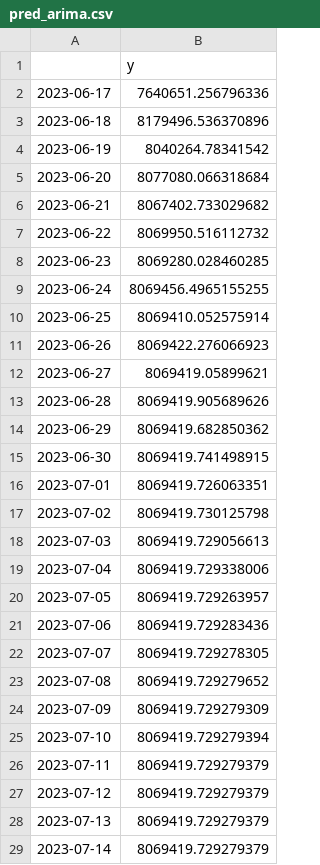
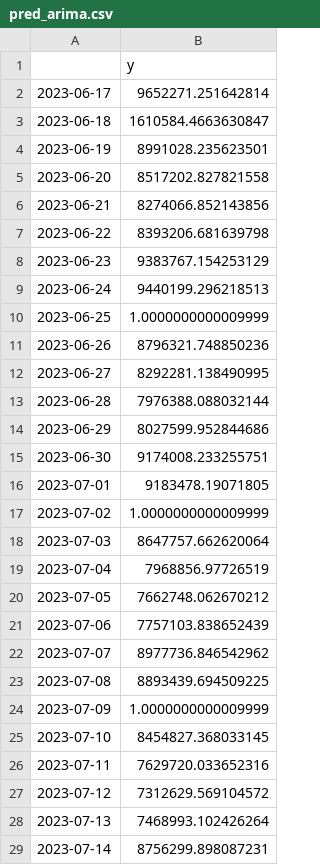
Before and after one commit to jormag4/TFM_ts, a CSV file: data/pred_arima.csv, drawn as a sheet; only a part is shown; the diff covers the shown part only.

Commit message:
Add files via upload

```diff
--- a/data/pred_arima.csv
+++ b/data/pred_arima.csv
@@ -1,29 +1,29 @@
 ,y
-2023-06-17,7640651.256796336
-2023-06-18,8179496.536370896
-2023-06-19,8040264.78341542
-2023-06-20,8077080.066318684
-2023-06-21,8067402.733029682
-2023-06-22,8069950.516112732
-2023-06-23,8069280.028460285
-2023-06-24,8069456.4965155255
-2023-06-25,8069410.052575914
-2023-06-26,8069422.276066923
-2023-06-27,8069419.05899621
-2023-06-28,8069419.905689626
-2023-06-29,8069419.682850362
-2023-06-30,8069419.741498915
-2023-07-01,8069419.726063351
-2023-07-02,8069419.730125798
-2023-07-03,8069419.729056613
-2023-07-04,8069419.729338006
-2023-07-05,8069419.729263957
-2023-07-06,8069419.729283436
-2023-07-07,8069419.729278305
-2023-07-08,8069419.729279652
-2023-07-09,8069419.729279309
-2023-07-10,8069419.729279394
-2023-07-11,8069419.729279379
-2023-07-12,8069419.729279379
-2023-07-13,8069419.729279379
-2023-07-14,8069419.729279379
+2023-06-17,9652271.251642814
+2023-06-18,1610584.4663630847
+2023-06-19,8991028.235623501
+2023-06-20,8517202.827821558
+2023-06-21,8274066.852143856
+2023-06-22,8393206.681639798
+2023-06-23,9383767.154253129
+2023-06-24,9440199.296218513
+2023-06-25,1.0000000000009999
+2023-06-26,8796321.748850236
+2023-06-27,8292281.138490995
+2023-06-28,7976388.088032144
+2023-06-29,8027599.952844686
+2023-06-30,9174008.233255751
+2023-07-01,9183478.19071805
+2023-07-02,1.0000000000009999
+2023-07-03,8647757.662620064
+2023-07-04,7968856.97726519
+2023-07-05,7662748.062670212
+2023-07-06,7757103.838652439
+2023-07-07,8977736.846542962
+2023-07-08,8893439.694509225
+2023-07-09,1.0000000000009999
+2023-07-10,8454827.368033145
+2023-07-11,7629720.033652316
+2023-07-12,7312629.569104572
+2023-07-13,7468993.102426264
+2023-07-14,8756299.898087231
```
Also changed, not shown: 2 edited cells elsewhere in this file.
